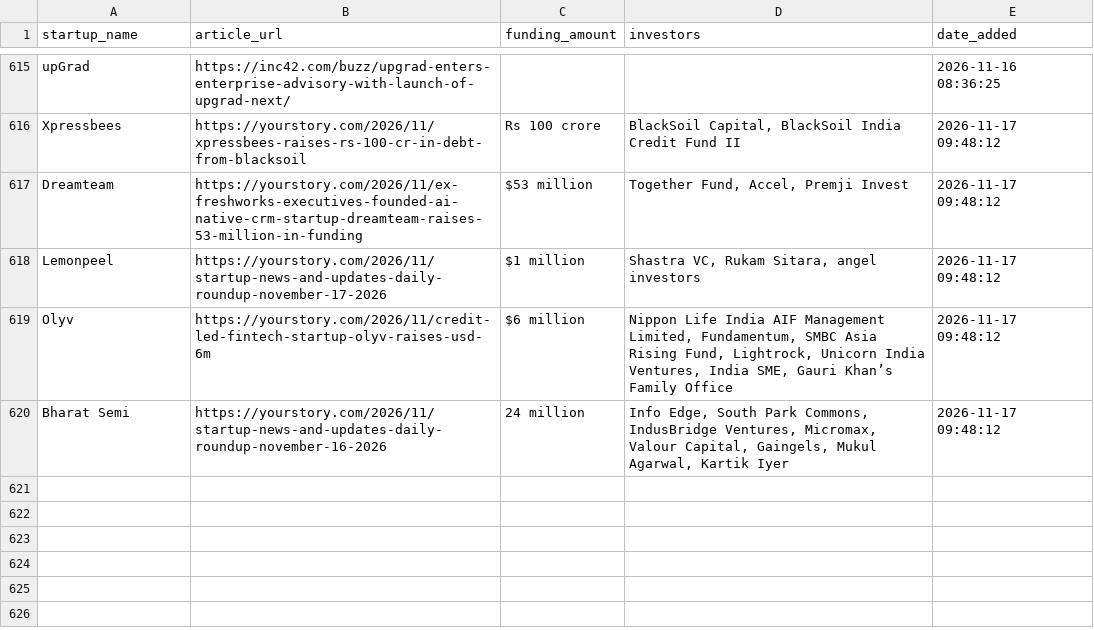
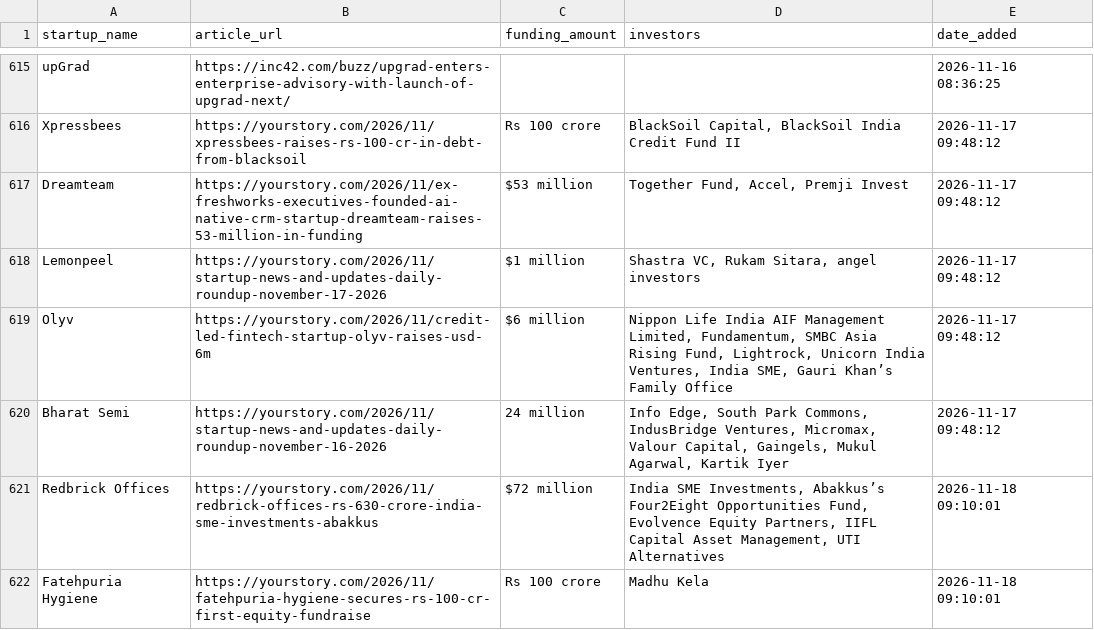
Before and after one commit to PRABAKAR05/startup-intelligence-agent, a CSV file: data/history.csv, drawn as a sheet; only a part is shown, gaps mark what is left out; the diff names each change by its address in the sheet, - before the commit and + after, or states it on an @@ line.

```diff
--- a/data/history.csv
+++ b/data/history.csv
+row 621: Redbrick Offices | https://yourstory.com/2026/11/redbrick-offices-rs-630-crore-india-sme-investments-abakkus | $72 million | India SME Investments, Abakkus’s Four2Eight Opportunities Fund, Evolvence Equity Partners, IIFL Capital Asset Management, UTI Alternatives | 2026-11-18 09:10:01
+row 622: Fatehpuria Hygiene | https://yourstory.com/2026/11/fatehpuria-hygiene-secures-rs-100-cr-first-equity-fundraise | Rs 100 crore | Madhu Kela | 2026-11-18 09:10:01
```
